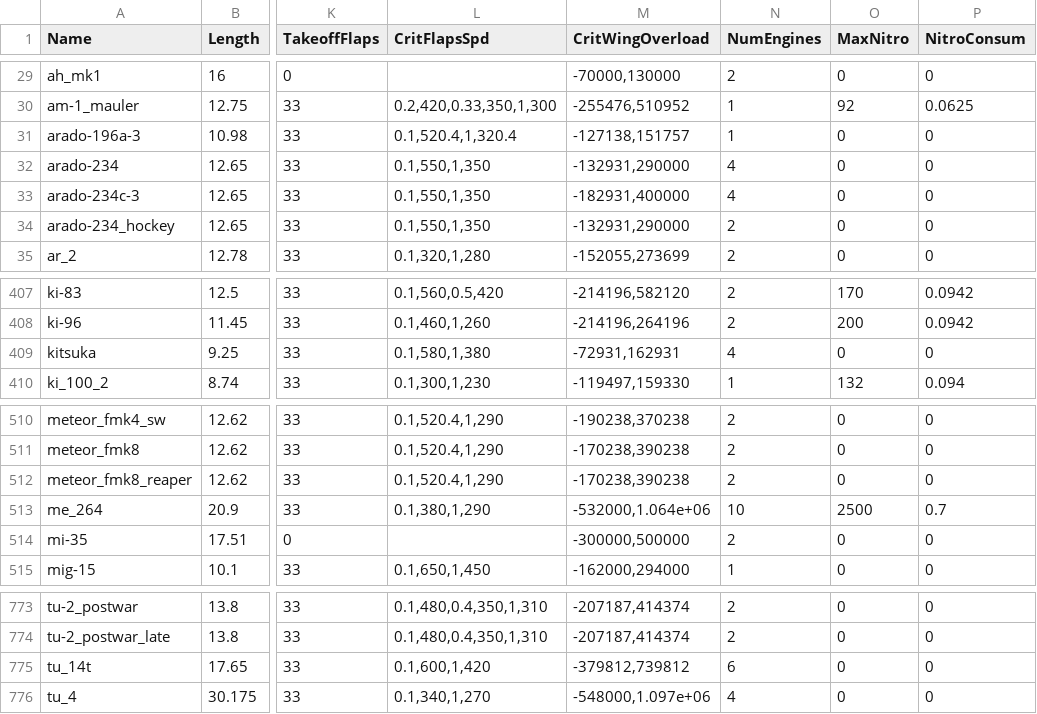
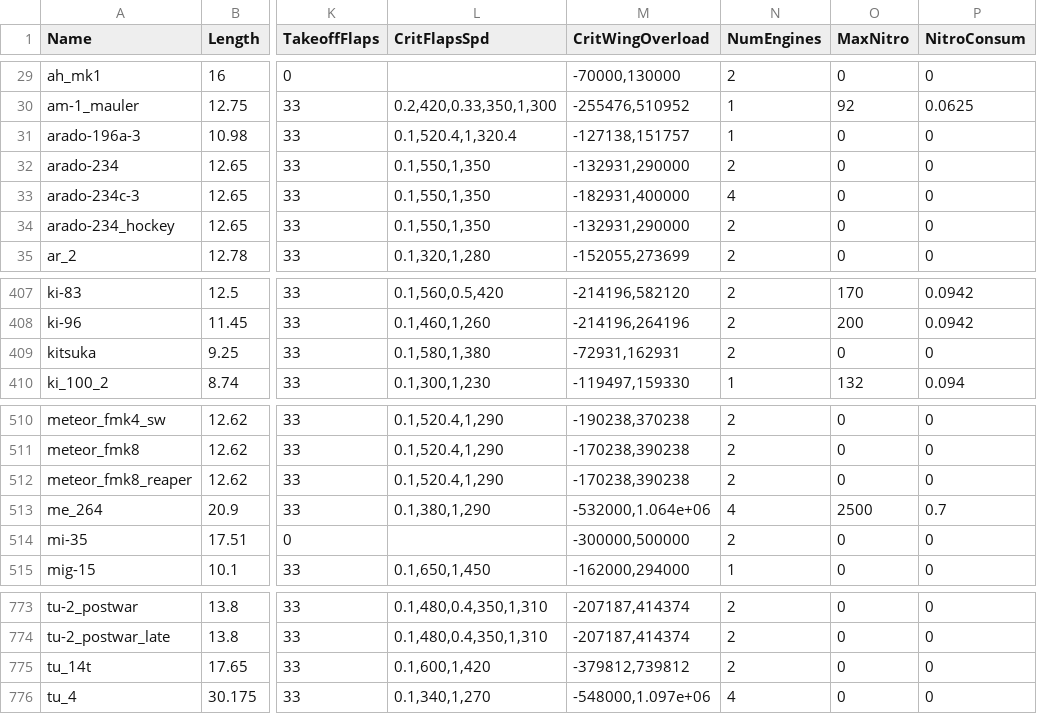
Before and after one commit to MeSoftHorny/WTRTI-Data, a CSV file: FM/fm_data_db.csv, drawn as a sheet; only a part is shown, gaps mark what is left out; the diff covers the shown part only; the diff names each change by its address in the sheet, - before the commit and + after, or states it on an @@ line.

Commit message:
Fixed incorrect detection of the number of engines

```diff
--- a/FM/fm_data_db.csv
+++ b/FM/fm_data_db.csv
-N32 (NumEngines): 4
+N32 (NumEngines): 2
-N409 (NumEngines): 4
+N409 (NumEngines): 2
-N513 (NumEngines): 10
+N513 (NumEngines): 4
-N775 (NumEngines): 6
+N775 (NumEngines): 2
```
Also changed, not shown: 13 edited cells elsewhere in this file, 1 other file.
